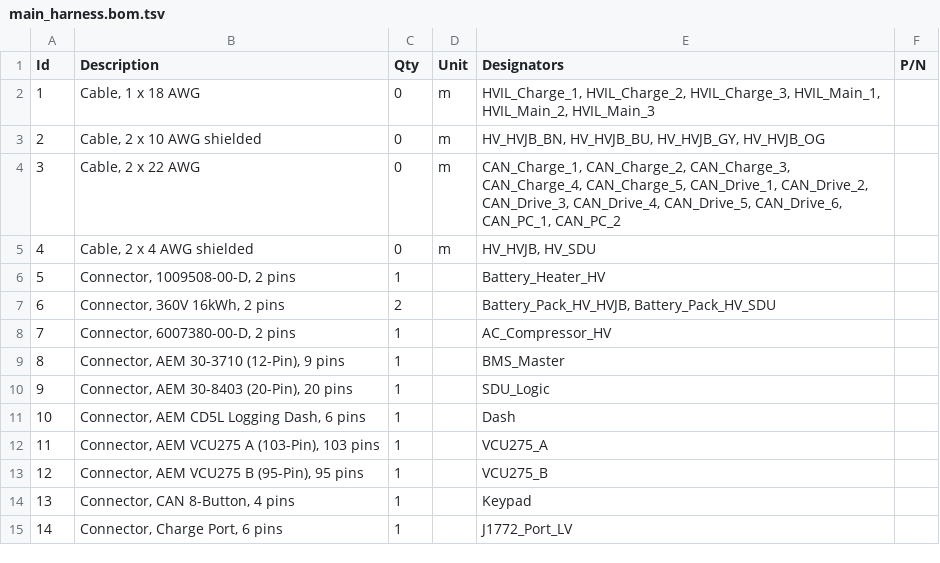
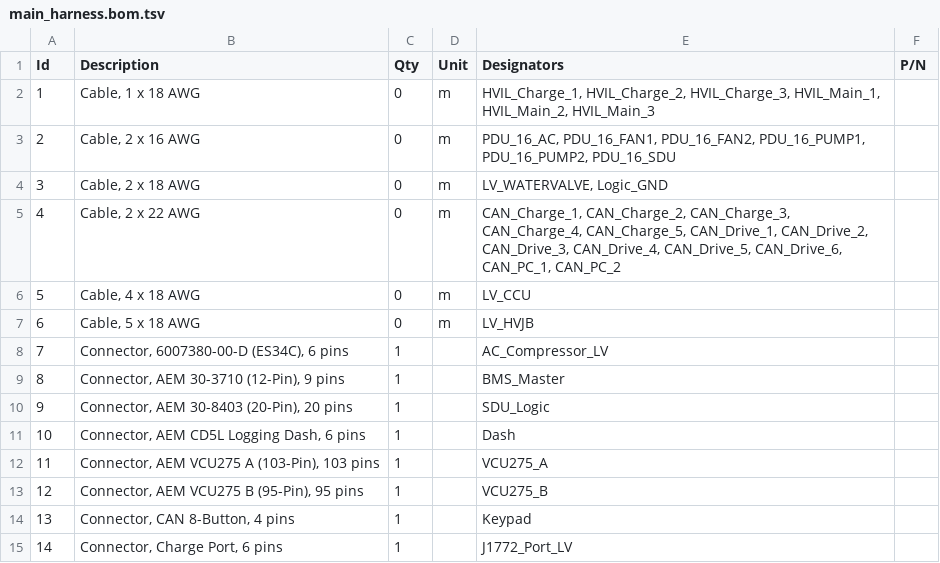
Before and after one commit to billj457/evtec-integra, a TSV file: hardware/main_harness.bom.tsv, drawn as a sheet; only a part is shown; the diff covers the shown part only.

```diff
--- a/hardware/main_harness.bom.tsv
+++ b/hardware/main_harness.bom.tsv
@@ -2,8 +2,8 @@ Id	Description	Qty	Unit	Designators	P/N
 1	Cable, 1 x 18 AWG	0	m	HVIL_Charge_1, HVIL_Charge_2, HVIL_Charge_3, HVIL_Main_1, HVIL_Main_2, HVIL_Main_3	
-2	Cable, 2 x 10 AWG shielded	0	m	HV_HVJB_BN, HV_HVJB_BU, HV_HVJB_GY, HV_HVJB_OG	
-3	Cable, 2 x 22 AWG	0	m	CAN_Charge_1, CAN_Charge_2, CAN_Charge_3, CAN_Charge_4, CAN_Charge_5, CAN_Drive_1, CAN_Drive_2, CAN_Drive_3, CAN_Drive_4, CAN_Drive_5, CAN_Drive_6, CAN_PC_1, CAN_PC_2	
-4	Cable, 2 x 4 AWG shielded	0	m	HV_HVJB, HV_SDU	
-5	Connector, 1009508-00-D, 2 pins	1		Battery_Heater_HV	
-6	Connector, 360V 16kWh, 2 pins	2		Battery_Pack_HV_HVJB, Battery_Pack_HV_SDU	
-7	Connector, 6007380-00-D, 2 pins	1		AC_Compressor_HV	
+2	Cable, 2 x 16 AWG	0	m	PDU_16_AC, PDU_16_FAN1, PDU_16_FAN2, PDU_16_PUMP1, PDU_16_PUMP2, PDU_16_SDU	
+3	Cable, 2 x 18 AWG	0	m	LV_WATERVALVE, Logic_GND	
+4	Cable, 2 x 22 AWG	0	m	CAN_Charge_1, CAN_Charge_2, CAN_Charge_3, CAN_Charge_4, CAN_Charge_5, CAN_Drive_1, CAN_Drive_2, CAN_Drive_3, CAN_Drive_4, CAN_Drive_5, CAN_Drive_6, CAN_PC_1, CAN_PC_2	
+5	Cable, 4 x 18 AWG	0	m	LV_CCU	
+6	Cable, 5 x 18 AWG	0	m	LV_HVJB	
+7	Connector, 6007380-00-D (ES34C), 6 pins	1		AC_Compressor_LV	
 8	Connector, AEM 30-3710 (12-Pin), 9 pins	1		BMS_Master	
```
Also changed, not shown: 28 edited cells elsewhere in this file, 9 other files.
